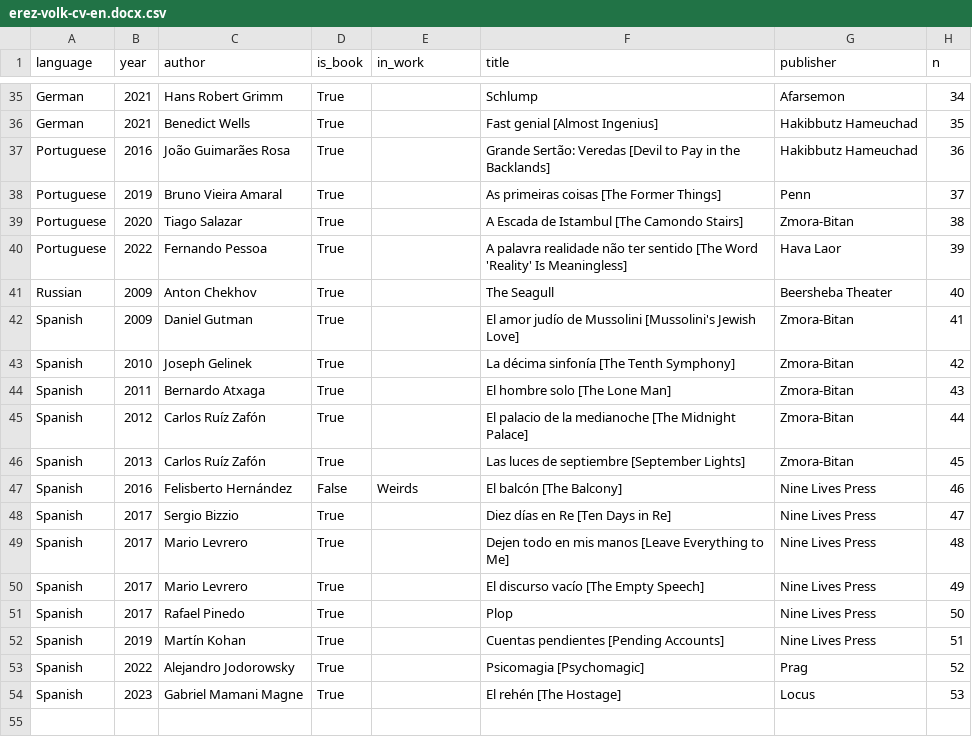
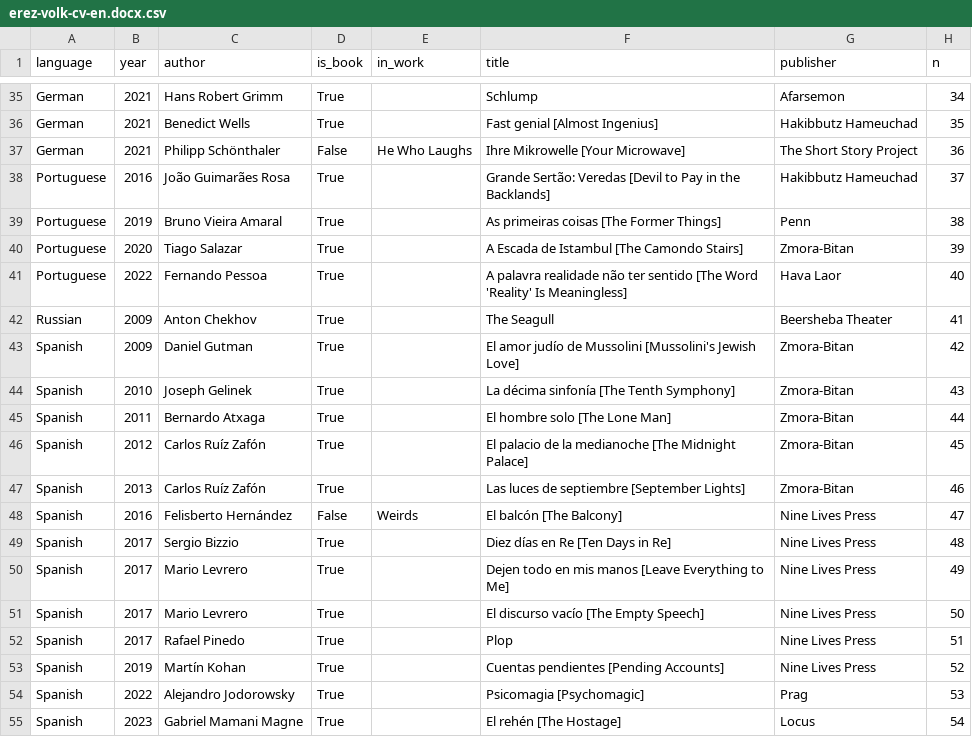
Before and after one commit to ErezVolk/evstuff, a CSV file: cv/erez-volk-cv-en.docx.csv, drawn as a sheet; only a part is shown, gaps mark what is left out.

Commit message:
Short story collection

```diff
--- a/cv/erez-volk-cv-en.docx.csv
+++ b/cv/erez-volk-cv-en.docx.csv
@@ -36,19 +36,20 @@ German,2021,Hans Robert Grimm,True,,Schlump,Afarsemon,34
 German,2021,Benedict Wells,True,,Fast genial [Almost Ingenius],Hakibbutz Hameuchad,35
-Portuguese,2016,João Guimarães Rosa,True,,Grande Sertão: Veredas [Devil to Pay in the Backlands],Hakibbutz Hameuchad,36
-Portuguese,2019,Bruno Vieira Amaral,True,,As primeiras coisas [The Former Things],Penn,37
-Portuguese,2020,Tiago Salazar,True,,A Escada de Istambul [The Camondo Stairs],Zmora-Bitan,38
-Portuguese,2022,Fernando Pessoa,True,,A palavra realidade não ter sentido [The Word 'Reality' Is Meaningless],Hava Laor,39
-Russian,2009,Anton Chekhov,True,,The Seagull,Beersheba Theater,40
-Spanish,2009,Daniel Gutman,True,,El amor judío de Mussolini [Mussolini's Jewish Love],Zmora-Bitan,41
-Spanish,2010,Joseph Gelinek,True,,La décima sinfonía [The Tenth Symphony],Zmora-Bitan,42
-Spanish,2011,Bernardo Atxaga,True,,El hombre solo [The Lone Man],Zmora-Bitan,43
-Spanish,2012,Carlos Ruíz Zafón,True,,El palacio de la medianoche [The Midnight Palace],Zmora-Bitan,44
-Spanish,2013,Carlos Ruíz Zafón,True,,Las luces de septiembre [September Lights],Zmora-Bitan,45
-Spanish,2016,Felisberto Hernández,False,Weirds,El balcón [The Balcony],Nine Lives Press,46
-Spanish,2017,Sergio Bizzio,True,,Diez días en Re [Ten Days in Re],Nine Lives Press,47
-Spanish,2017,Mario Levrero,True,,Dejen todo en mis manos [Leave Everything to Me],Nine Lives Press,48
-Spanish,2017,Mario Levrero,True,,El discurso vacío [The Empty Speech],Nine Lives Press,49
-Spanish,2017,Rafael Pinedo,True,,Plop,Nine Lives Press,50
-Spanish,2019,Martín Kohan,True,,Cuentas pendientes [Pending Accounts],Nine Lives Press,51
-Spanish,2022,Alejandro Jodorowsky,True,,Psicomagia [Psychomagic],Prag,52
-Spanish,2023,Gabriel Mamani Magne,True,,El rehén [The Hostage],Locus,53
+German,2021,Philipp Schönthaler,False,He Who Laughs,Ihre Mikrowelle [Your Microwave],The Short Story Project,36
+Portuguese,2016,João Guimarães Rosa,True,,Grande Sertão: Veredas [Devil to Pay in the Backlands],Hakibbutz Hameuchad,37
+Portuguese,2019,Bruno Vieira Amaral,True,,As primeiras coisas [The Former Things],Penn,38
+Portuguese,2020,Tiago Salazar,True,,A Escada de Istambul [The Camondo Stairs],Zmora-Bitan,39
+Portuguese,2022,Fernando Pessoa,True,,A palavra realidade não ter sentido [The Word 'Reality' Is Meaningless],Hava Laor,40
+Russian,2009,Anton Chekhov,True,,The Seagull,Beersheba Theater,41
+Spanish,2009,Daniel Gutman,True,,El amor judío de Mussolini [Mussolini's Jewish Love],Zmora-Bitan,42
+Spanish,2010,Joseph Gelinek,True,,La décima sinfonía [The Tenth Symphony],Zmora-Bitan,43
+Spanish,2011,Bernardo Atxaga,True,,El hombre solo [The Lone Man],Zmora-Bitan,44
+Spanish,2012,Carlos Ruíz Zafón,True,,El palacio de la medianoche [The Midnight Palace],Zmora-Bitan,45
+Spanish,2013,Carlos Ruíz Zafón,True,,Las luces de septiembre [September Lights],Zmora-Bitan,46
+Spanish,2016,Felisberto Hernández,False,Weirds,El balcón [The Balcony],Nine Lives Press,47
+Spanish,2017,Sergio Bizzio,True,,Diez días en Re [Ten Days in Re],Nine Lives Press,48
+Spanish,2017,Mario Levrero,True,,Dejen todo en mis manos [Leave Everything to Me],Nine Lives Press,49
+Spanish,2017,Mario Levrero,True,,El discurso vacío [The Empty Speech],Nine Lives Press,50
+Spanish,2017,Rafael Pinedo,True,,Plop,Nine Lives Press,51
+Spanish,2019,Martín Kohan,True,,Cuentas pendientes [Pending Accounts],Nine Lives Press,52
+Spanish,2022,Alejandro Jodorowsky,True,,Psicomagia [Psychomagic],Prag,53
+Spanish,2023,Gabriel Mamani Magne,True,,El rehén [The Hostage],Locus,54
```
Also changed, not shown: cv/publishers.tsv, cv/works.tsv, 6 other files.
